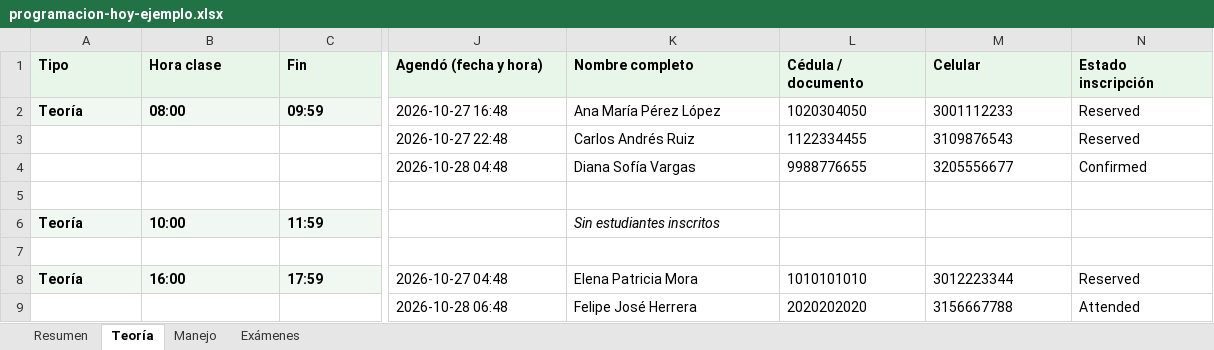
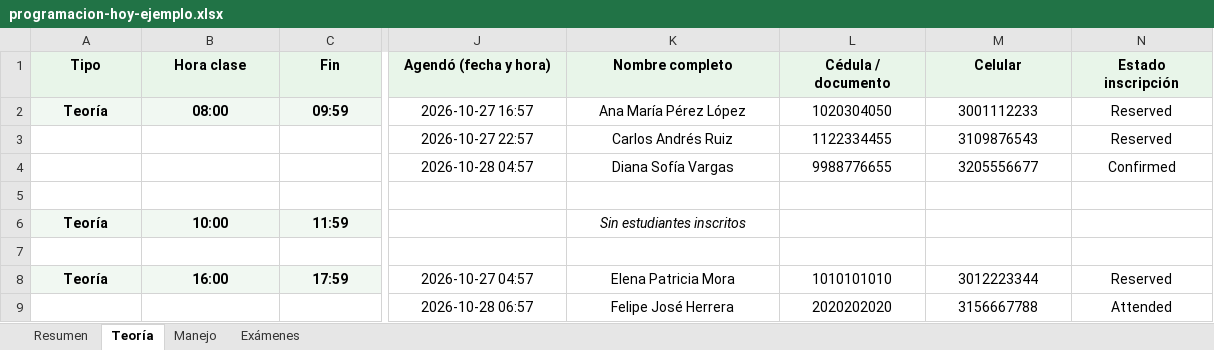
Before and after one commit to braynerdavid08-alt/CALE-V5, an Excel workbook: CALE-V5-main/docs/school/programacion-hoy-ejemplo.xlsx, sheet Teoría, drawn as a sheet; only a part is shown, gaps mark what is left out; values as stored, in another font and other column widths than the file's, no borders; the diff covers the shown part only; the diff names each change by its address in the sheet, - before the commit and + after, or states it on an @@ line.

```diff
--- a/CALE-V5-main/docs/school/programacion-hoy-ejemplo.xlsx (sheet Teoría)
+++ b/CALE-V5-main/docs/school/programacion-hoy-ejemplo.xlsx (sheet Teoría)
-A1:N1 alignment: left
+A1:N1 alignment: center
-A2:C2 alignment: left
+A2:C2 alignment: center
-J2:N2 alignment: left
+J2:N2 alignment: center
-J2 (Agendó (fecha y hora)): 2026-10-27 16:48
+J2 (Agendó (fecha y hora)): 2026-10-27 16:57
-J3 (Agendó (fecha y hora)): 2026-10-27 22:48
+J3 (Agendó (fecha y hora)): 2026-10-27 22:57
-J3:N4 alignment: left
+J3:N4 alignment: center
-J4 (Agendó (fecha y hora)): 2026-10-28 04:48
+J4 (Agendó (fecha y hora)): 2026-10-28 04:57
-A6:C6 alignment: left
+A6:C6 alignment: center
-K6 alignment: left
+K6 alignment: center
-A8:C8 alignment: left
+A8:C8 alignment: center
-J8:N8 alignment: left
+J8:N8 alignment: center
-J8 (Agendó (fecha y hora)): 2026-10-27 04:48
+J8 (Agendó (fecha y hora)): 2026-10-27 04:57
-J9 (Agendó (fecha y hora)): 2026-10-28 06:48
+J9 (Agendó (fecha y hora)): 2026-10-28 06:57
-J9:N9 alignment: left
+J9:N9 alignment: center
```
Also changed, not shown: cell formats elsewhere in this sheet, sheet Exámenes, sheet Manejo, sheet Resumen, 1 other file.
